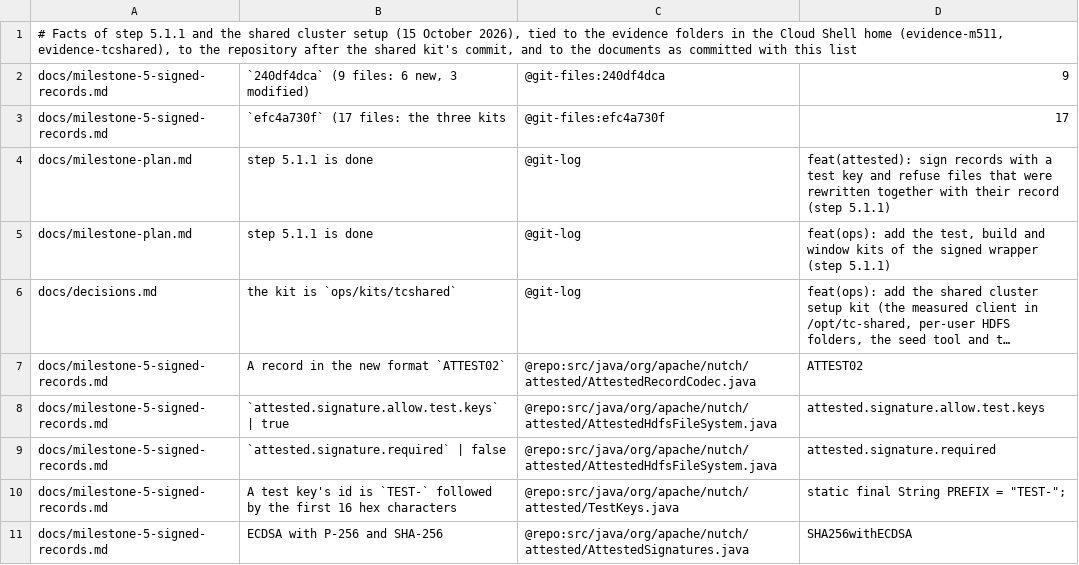
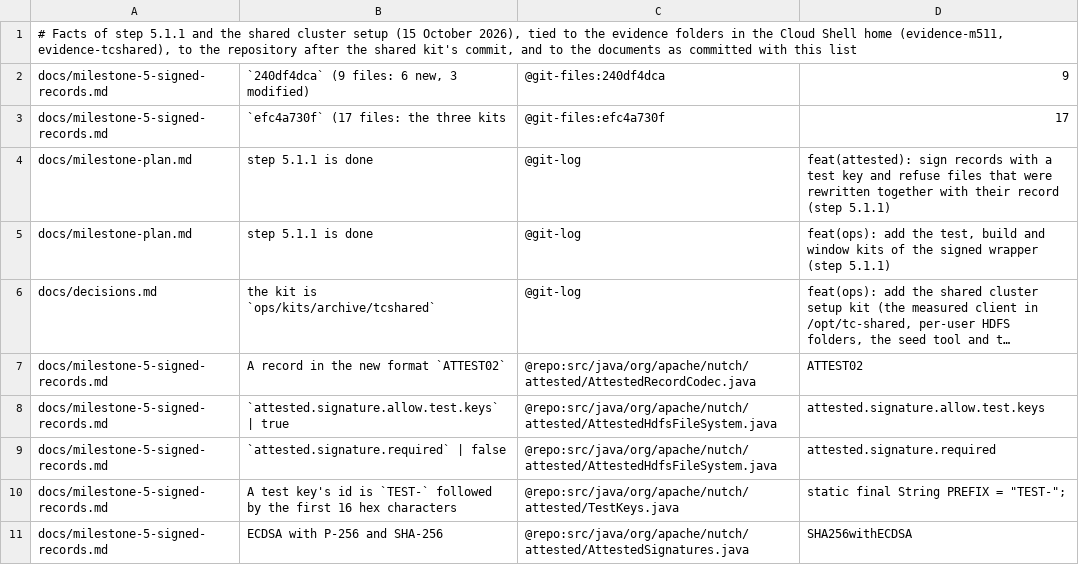
Before and after one commit to Heron-AI-Security/trus-tee-crawl, a TSV file: ops/attested/docs-facts-m511.tsv, drawn as a sheet; only a part is shown; long unchanged cells end in …; the diff names each change by its address in the sheet, - before the commit and + after, or states it on an @@ line.

```diff
--- a/ops/attested/docs-facts-m511.tsv
+++ b/ops/attested/docs-facts-m511.tsv
-B6: the kit is `ops/kits/tcshared`
+B6: the kit is `ops/kits/archive/tcshared`
```
Also changed, not shown: ops/attested/docs-facts-m48.tsv, ops/attested/docs-facts-m521w.tsv, 1 other file.
